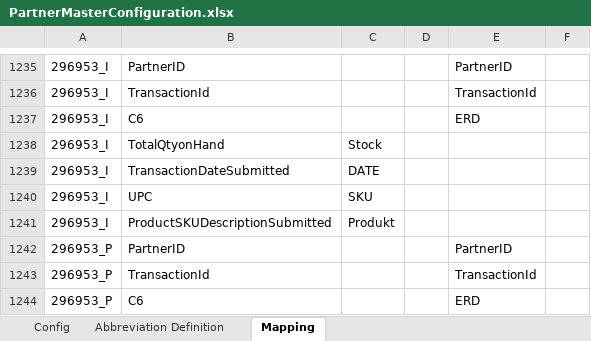
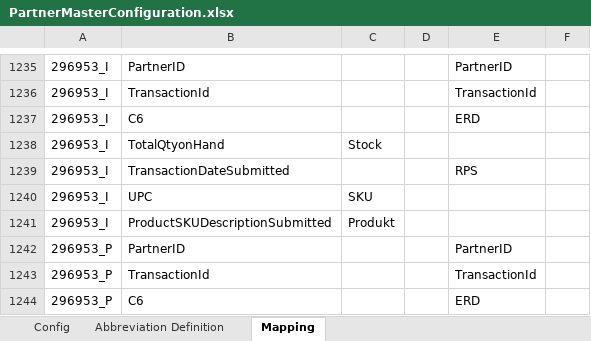
Before and after one commit to alernkn247/PartnerConfiguration, an Excel workbook: PartnerMasterConfiguration.xlsx, sheet Mapping, drawn as a sheet; only a part is shown, gaps mark what is left out; values as stored, in another font and other column widths than the file's, no borders; conditional formats not drawn; the diff names each change by its address in the sheet, - before the commit and + after, or states it on an @@ line.

```diff
--- a/PartnerMasterConfiguration.xlsx (sheet Mapping)
+++ b/PartnerMasterConfiguration.xlsx (sheet Mapping)
-C1239: DATE
+C1239: (empty)
-E1239: (empty)
+E1239: RPS
```
Also changed, not shown: sheet Config.
